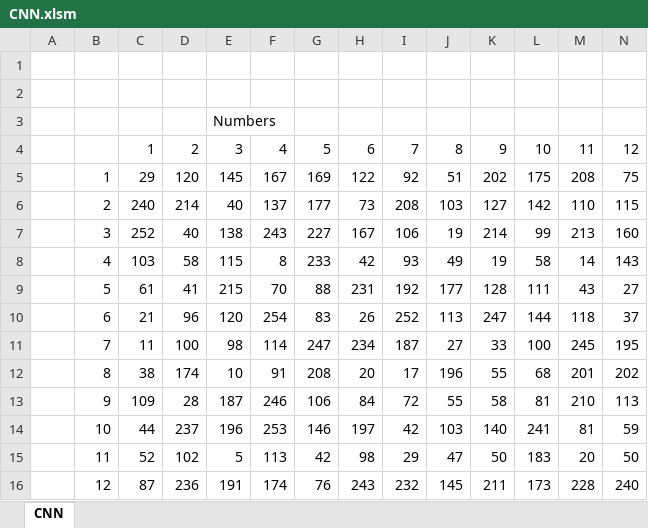
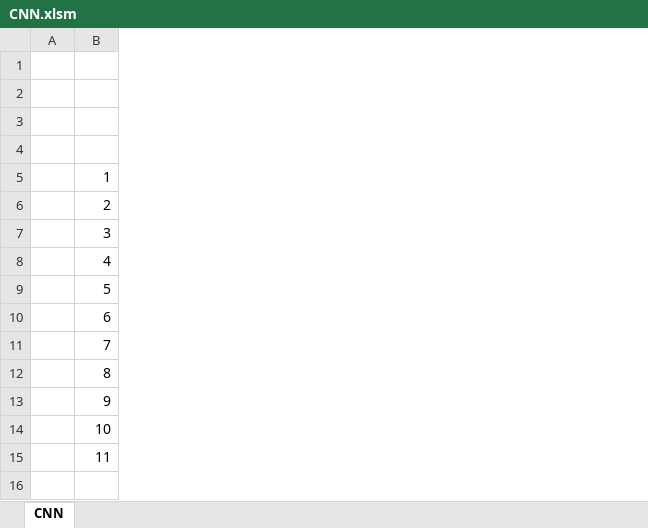
Before and after one commit to syedmeesamali/Python, an Excel workbook: 4_OpenCV/3_CNN/CNN.xlsm, sheet CNN, drawn as a sheet; only a part is shown; values as stored, in another font and other column widths than the file's, no cell formats; charts and pictures not drawn; removed rows and columns are numbered as before the commit, all else as after; rows hold the shown columns only; the diff covers the shown part only; the diff names each change by its address in the sheet, - before the commit and + after, or states it on an @@ line.

Commit message:
Some review of kernels for CNNs in Excel
Signed-off-by: syedmeesamali <syedmeesamali@yahoo.com>

```diff
--- a/4_OpenCV/3_CNN/CNN.xlsm (sheet CNN)
+++ b/4_OpenCV/3_CNN/CNN.xlsm (sheet CNN)
-column C, rows 4-15: 1 | 29 | 240 | 252 | 103 | 61 | 21 | 11 | 38 | 109 | 44 | 52
-column D, rows 4-15: 2 | 120 | 214 | 40 | 58 | 41 | 96 | 100 | 174 | 28 | 237 | 102
-column E, rows 3-15: Numbers | 3 | 145 | 40 | 138 | 115 | 215 | 120 | 98 | 10 | 187 | 196 | 5
-column F, rows 4-15: 4 | 167 | 137 | 243 | 8 | 70 | 254 | 114 | 91 | 246 | 253 | 113
-column G, rows 4-15: 5 | 169 | 177 | 227 | 233 | 88 | 83 | 247 | 208 | 106 | 146 | 42
-column H, rows 4-15: 6 | 122 | 73 | 167 | 42 | 231 | 26 | 234 | 20 | 84 | 197 | 98
-column I, rows 4-15: 7 | 92 | 208 | 106 | 93 | 192 | 252 | 187 | 17 | 72 | 42 | 29
-column J, rows 4-15: 8 | 51 | 103 | 19 | 49 | 177 | 113 | 27 | 196 | 55 | 103 | 47
-column K, rows 4-15: 9 | 202 | 127 | 214 | 19 | 128 | 247 | 33 | 55 | 58 | 140 | 50
-column L, rows 4-15: 10 | 175 | 142 | 99 | 58 | 111 | 144 | 100 | 68 | 81 | 241 | 183
-column M, rows 4-15: 11 | 208 | 110 | 213 | 14 | 43 | 118 | 245 | 201 | 210 | 81 | 20
-column N, rows 4-15: 12 | 75 | 115 | 160 | 143 | 27 | 37 | 195 | 202 | 113 | 59 | 50
-row 16:  | 12 | 87 | 236 | 191 | 174 | 76 | 243 | 232 | 145 | 211 | 173 | 228 | 240
```
Also changed, not shown: 14 added columns, 1 removed column and 1 edited cell elsewhere in this sheet, cell formats, charts or pictures, 2 other files.
